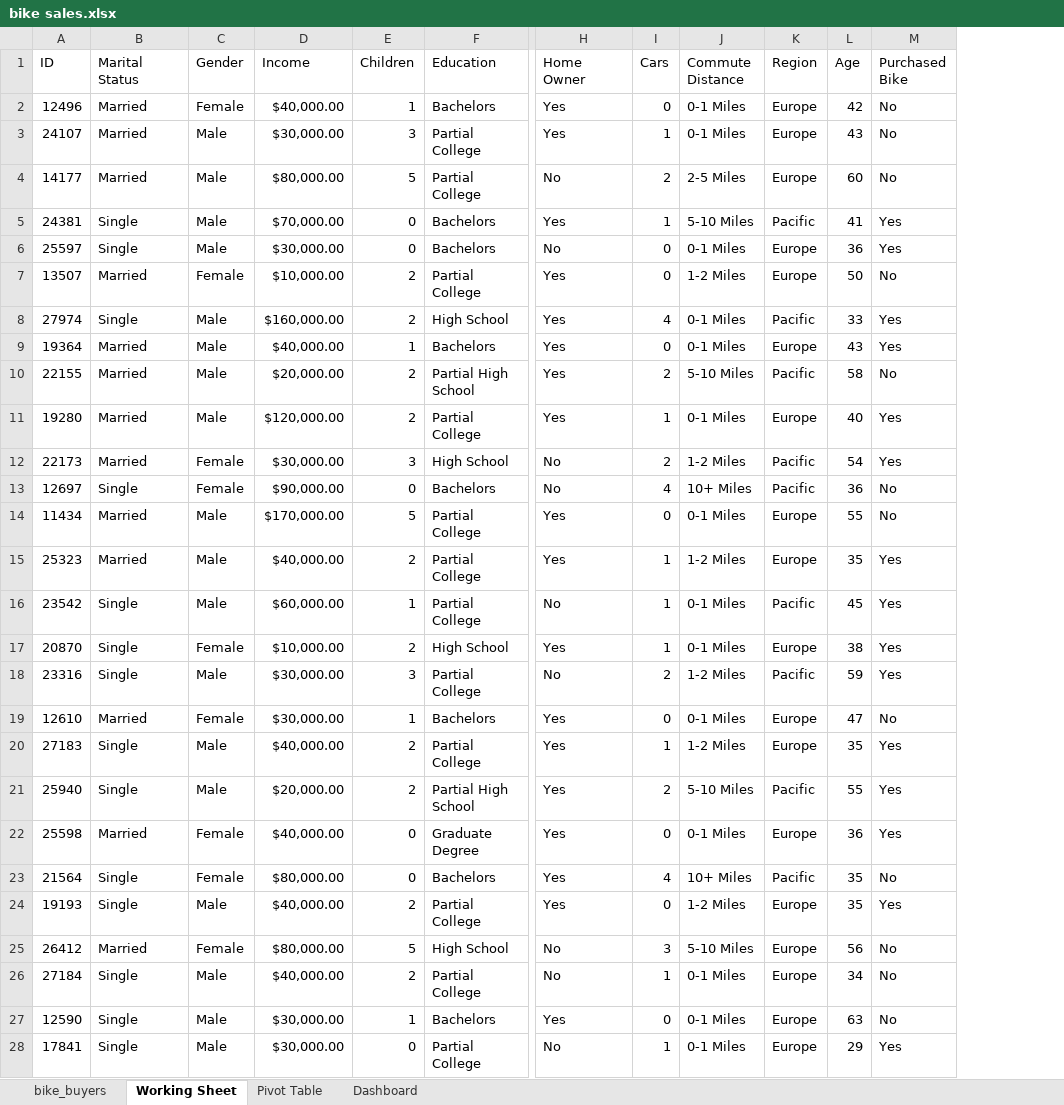
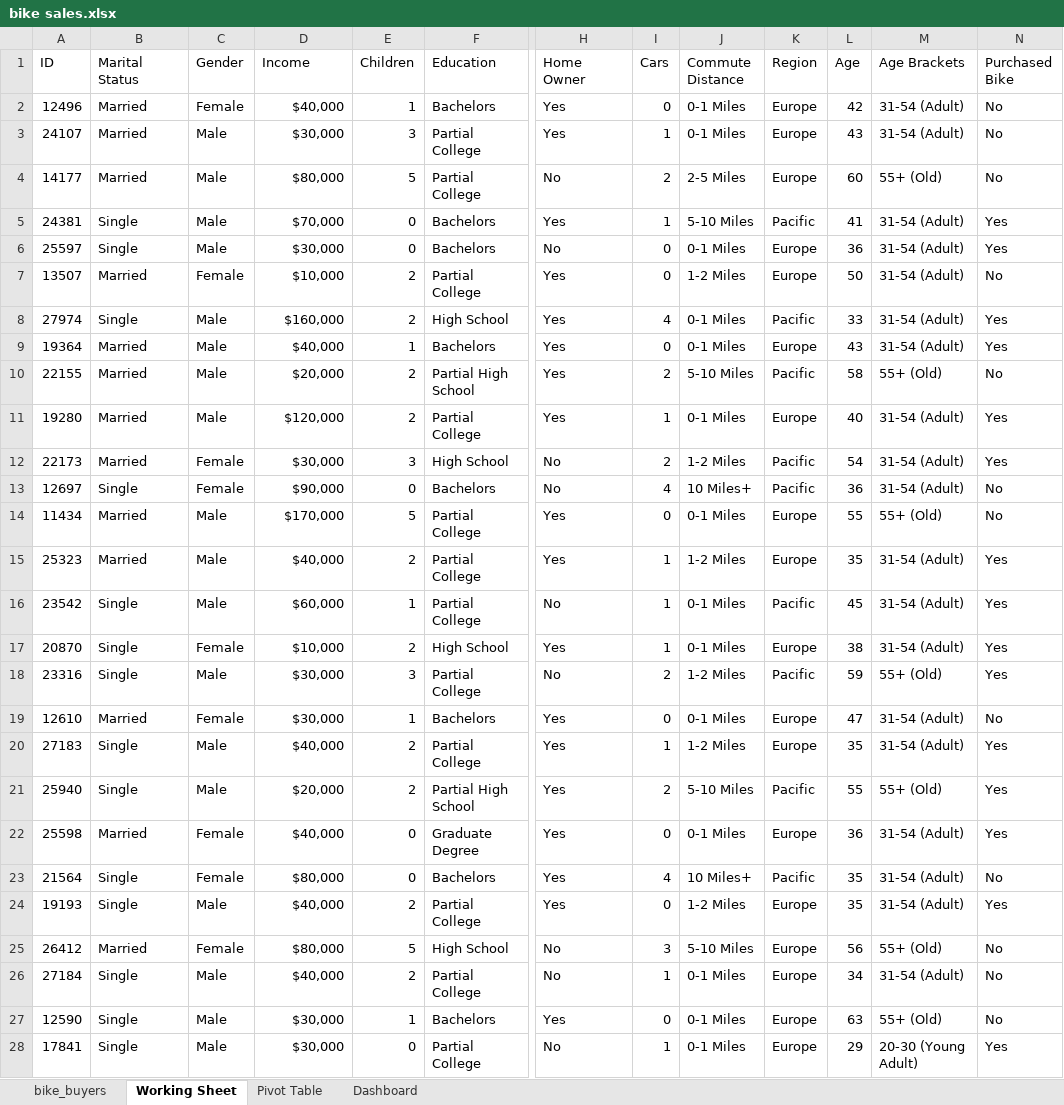
Before and after one commit to DaffaFirtiyan/Excel-Bike-Sales, an Excel workbook: bike sales.xlsx, sheet Working Sheet, drawn as a sheet; only a part is shown, gaps mark what is left out; values as stored, in another font and other column widths than the file's, no borders; the diff covers the shown part only; the diff names each change by its address in the sheet, - before the commit and + after, or states it on an @@ line.

```diff
--- a/bike sales.xlsx (sheet Working Sheet)
+++ b/bike sales.xlsx (sheet Working Sheet)
+column M (Age Brackets), rows 2-28: 31-54 (Adult) | 31-54 (Adult) | 55+ (Old) | 31-54 (Adult) | 31-54 (Adult) | 31-54 (Adult) | 31-54 (Adult) | 31-54 (Adult) | 55+ (Old) | 31-54 (Adult) | 31-54 (Adult) | 31-54 (Adult) | 55+ (Old) | 31-54 (Adult) | 31-54 (Adult) | 31-54 (Adult) | 55+ (Old) | 31-54 (Adult) | 31-54 (Adult) | 55+ (Old) | 31-54 (Adult) | 31-54 (Adult) | 31-54 (Adult) | 55+ (Old) | 31-54 (Adult) | 55+ (Old) | 20-30 (Young Adult)
-D2 (Income): $40,000.00
+D2 (Income): $40,000
-D3 (Income): $30,000.00
+D3 (Income): $30,000
-D4 (Income): $80,000.00
+D4 (Income): $80,000
-D5 (Income): $70,000.00
+D5 (Income): $70,000
-D6 (Income): $30,000.00
+D6 (Income): $30,000
-D7 (Income): $10,000.00
+D7 (Income): $10,000
-D8 (Income): $160,000.00
+D8 (Income): $160,000
-D9 (Income): $40,000.00
+D9 (Income): $40,000
-D10 (Income): $20,000.00
+D10 (Income): $20,000
-D11 (Income): $120,000.00
+D11 (Income): $120,000
-D12 (Income): $30,000.00
+D12 (Income): $30,000
-D13 (Income): $90,000.00
+D13 (Income): $90,000
-J13 (Commute Distance): 10+ Miles
+J13 (Commute Distance): 10 Miles+
-D14 (Income): $170,000.00
+D14 (Income): $170,000
-D15 (Income): $40,000.00
+D15 (Income): $40,000
-D16 (Income): $60,000.00
+D16 (Income): $60,000
-D17 (Income): $10,000.00
+D17 (Income): $10,000
-D18:D19 (Income): $30,000.00
+D18:D19 (Income): $30,000
-D20 (Income): $40,000.00
+D20 (Income): $40,000
-D21 (Income): $20,000.00
+D21 (Income): $20,000
-D22 (Income): $40,000.00
+D22 (Income): $40,000
-D23 (Income): $80,000.00
+D23 (Income): $80,000
-J23 (Commute Distance): 10+ Miles
+J23 (Commute Distance): 10 Miles+
-D24 (Income): $40,000.00
+D24 (Income): $40,000
-D25 (Income): $80,000.00
+D25 (Income): $80,000
-D26 (Income): $40,000.00
+D26 (Income): $40,000
-D27:D28 (Income): $30,000.00
+D27:D28 (Income): $30,000
```
Also changed, not shown: 1082 edited cells elsewhere in this sheet, sheet Pivot Table, sheet Dashboard, charts or pictures.
